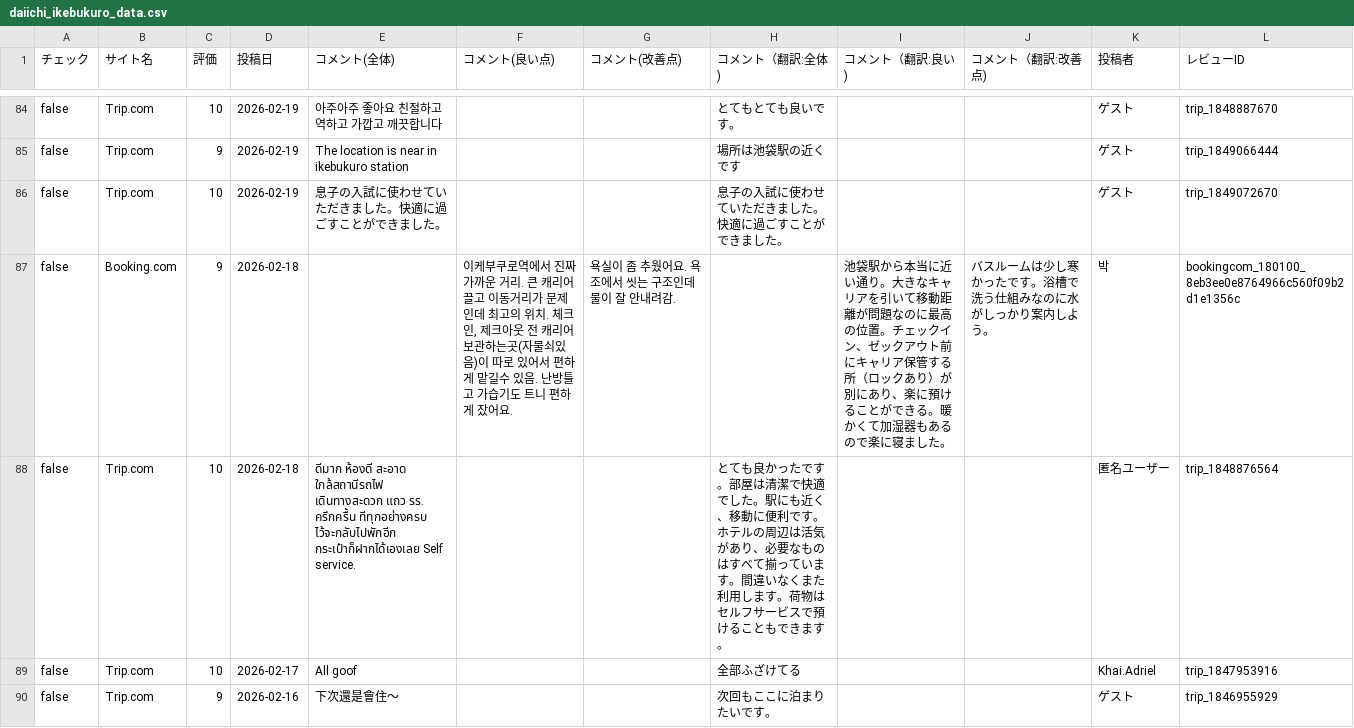
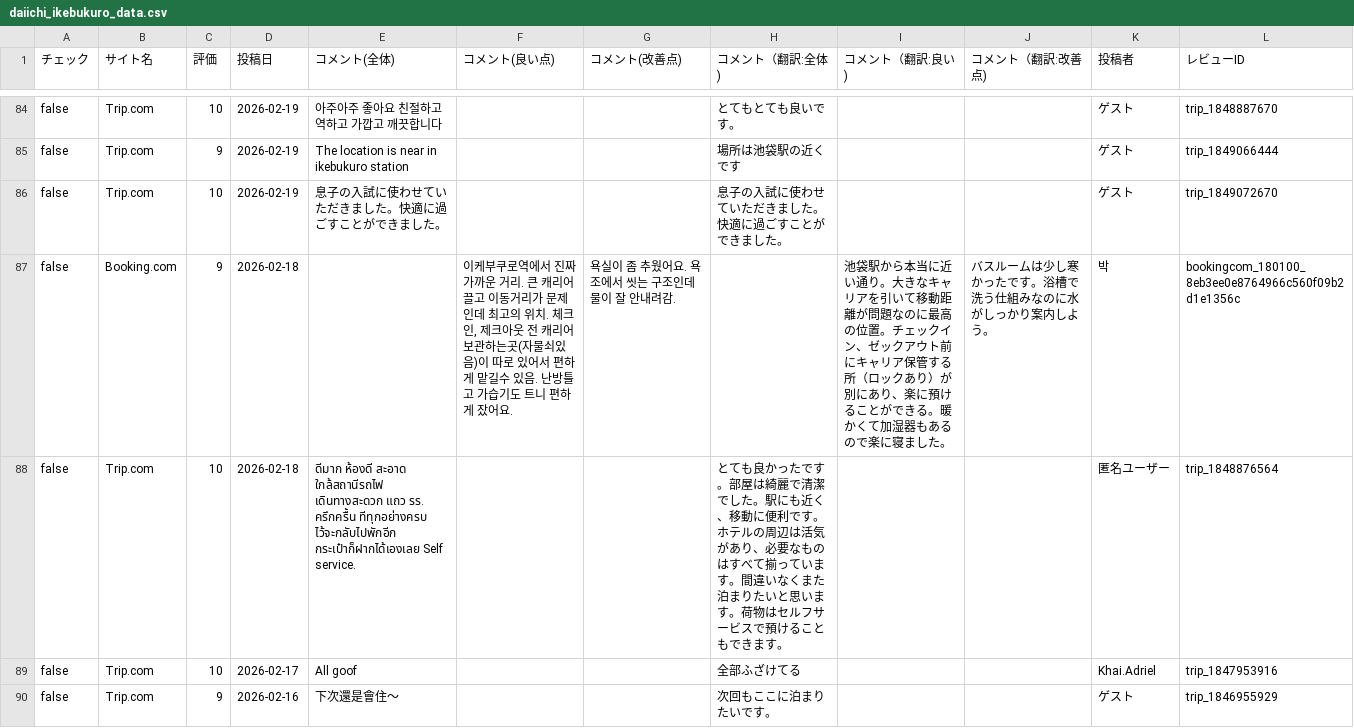
Before and after one commit to TAKAHASHIMITSUGU329/primechange-portal, a CSV file: データ/ホテル口コミデータ/daiichi_ikebukuro_data.csv, drawn as a sheet; only a part is shown, gaps mark what is left out; the diff covers the shown part only.

```diff
--- a/データ/ホテル口コミデータ/daiichi_ikebukuro_data.csv
+++ b/データ/ホテル口コミデータ/daiichi_ikebukuro_data.csv
@@ -87,3 +87,3 @@ false,Trip.com,10,2026-02-19,息子の入試に使わせていただきました
 false,Booking.com,9,2026-02-18,,"이케부쿠로역에서 진짜 가까운 거리. 큰 캐리어 끌고 이동거리가 문제인데 최고의 위치. 체크인, 제크아웃 전 캐리어 보관하는곳(자물쇠있음)이 따로 있어서 편하게 맡길수 있음. 난방틀고 가습기도 트니 편하게 잤어요.",욕실이 좀 추웠어요. 욕조에서 씻는 구조인데 물이 잘 안내려감.,,池袋駅から本当に近い通り。大きなキャリアを引いて移動距離が問題なのに最高の位置。チェックイン、ゼックアウト前にキャリア保管する所（ロックあり）が別にあり、楽に預けることができる。暖かくて加湿器もあるので楽に寝ました。,バスルームは少し寒かったです。浴槽で洗う仕組みなのに水がしっかり案内しよう。,박,bookingcom_180100_8eb3ee0e8764966c560f09b2d1e1356c
-false,Trip.com,10,2026-02-18,ดีมาก ห้องดี สะอาด ใกล้สถานีรถไฟ เดินทางสะดวก แถว รร. ครึกครื้น ทีทุกอย่างครบ ไว้จะกลับไปพักอีก กระเป๋าก็ฝากได้เองเลย Self service.,,,とても良かったです。部屋は清潔で快適でした。駅にも近く、移動に便利です。ホテルの周辺は活気があり、必要なものはすべて揃っています。間違いなくまた利用します。荷物はセルフサービスで預けることもできます。,,,匿‍名‍ユ‍ー‍ザ‍ー,trip_1848876564
+false,Trip.com,10,2026-02-18,ดีมาก ห้องดี สะอาด ใกล้สถานีรถไฟ เดินทางสะดวก แถว รร. ครึกครื้น ทีทุกอย่างครบ ไว้จะกลับไปพักอีก กระเป๋าก็ฝากได้เองเลย Self service.,,,とても良かったです。部屋は綺麗で清潔でした。駅にも近く、移動に便利です。ホテルの周辺は活気があり、必要なものはすべて揃っています。間違いなくまた泊まりたいと思います。荷物はセルフサービスで預けることもできます。,,,匿‍名‍ユ‍ー‍ザ‍ー,trip_1848876564
 false,Trip.com,10,2026-02-17,All goof,,,全部ふざけてる,,,K‍h‍a‍i‍.‍A‍d‍r‍i‍e‍l,trip_1847953916
```
Also changed, not shown: 45 edited cells elsewhere in this file, データ/ホテル口コミデータ/comfort_era_higashikanda_data.csv, データ/ホテル口コミデータ/comfort_narita_data.csv, 48 other files.
